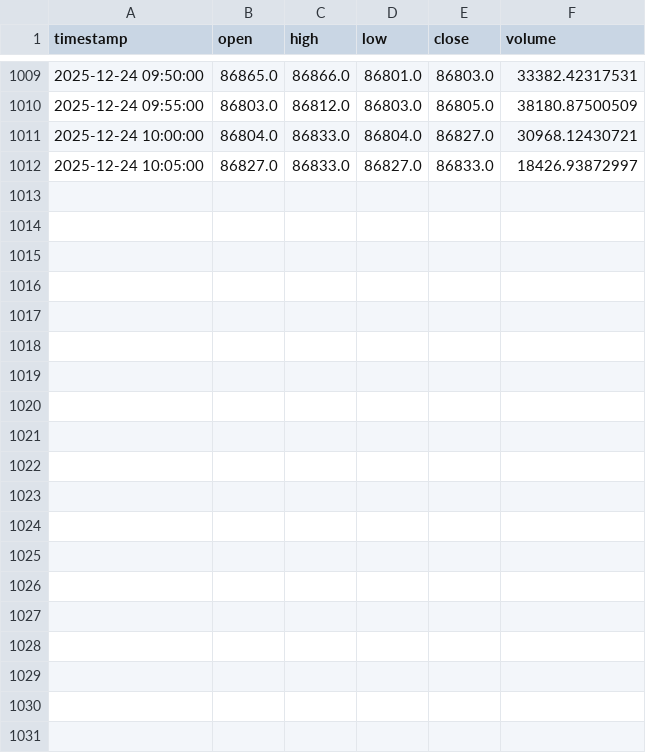
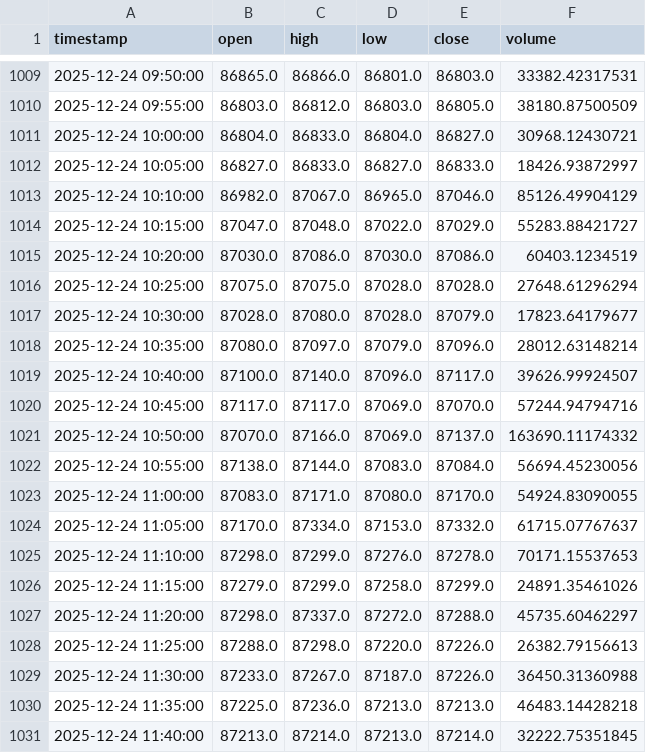
Before and after one commit to shabanvahid0101/trade, a CSV file: trader_bot/btc_history.csv, drawn as a sheet; only a part is shown, gaps mark what is left out; the diff covers the shown part only; the diff names each change by its address in the sheet, - before the commit and + after, or states it on an @@ line.

```diff
--- a/trader_bot/btc_history.csv
+++ b/trader_bot/btc_history.csv
+row 1013: 2025-12-24 10:10:00 | 86982.0 | 87067.0 | 86965.0 | 87046.0 | 85126.49904129
+row 1014: 2025-12-24 10:15:00 | 87047.0 | 87048.0 | 87022.0 | 87029.0 | 55283.88421727
+row 1015: 2025-12-24 10:20:00 | 87030.0 | 87086.0 | 87030.0 | 87086.0 | 60403.1234519
+row 1016: 2025-12-24 10:25:00 | 87075.0 | 87075.0 | 87028.0 | 87028.0 | 27648.61296294
+row 1017: 2025-12-24 10:30:00 | 87028.0 | 87080.0 | 87028.0 | 87079.0 | 17823.64179677
+row 1018: 2025-12-24 10:35:00 | 87080.0 | 87097.0 | 87079.0 | 87096.0 | 28012.63148214
+row 1019: 2025-12-24 10:40:00 | 87100.0 | 87140.0 | 87096.0 | 87117.0 | 39626.99924507
+row 1020: 2025-12-24 10:45:00 | 87117.0 | 87117.0 | 87069.0 | 87070.0 | 57244.94794716
+row 1021: 2025-12-24 10:50:00 | 87070.0 | 87166.0 | 87069.0 | 87137.0 | 163690.11174332
+row 1022: 2025-12-24 10:55:00 | 87138.0 | 87144.0 | 87083.0 | 87084.0 | 56694.45230056
+row 1023: 2025-12-24 11:00:00 | 87083.0 | 87171.0 | 87080.0 | 87170.0 | 54924.83090055
+row 1024: 2025-12-24 11:05:00 | 87170.0 | 87334.0 | 87153.0 | 87332.0 | 61715.07767637
+row 1025: 2025-12-24 11:10:00 | 87298.0 | 87299.0 | 87276.0 | 87278.0 | 70171.15537653
+row 1026: 2025-12-24 11:15:00 | 87279.0 | 87299.0 | 87258.0 | 87299.0 | 24891.35461026
+row 1027: 2025-12-24 11:20:00 | 87298.0 | 87337.0 | 87272.0 | 87288.0 | 45735.60462297
+row 1028: 2025-12-24 11:25:00 | 87288.0 | 87298.0 | 87220.0 | 87226.0 | 26382.79156613
+row 1029: 2025-12-24 11:30:00 | 87233.0 | 87267.0 | 87187.0 | 87226.0 | 36450.31360988
+row 1030: 2025-12-24 11:35:00 | 87225.0 | 87236.0 | 87213.0 | 87213.0 | 46483.14428218
+row 1031: 2025-12-24 11:40:00 | 87213.0 | 87214.0 | 87213.0 | 87214.0 | 32222.75351845
```
Also changed, not shown: 12 added rows elsewhere in this file, 26 other files.
